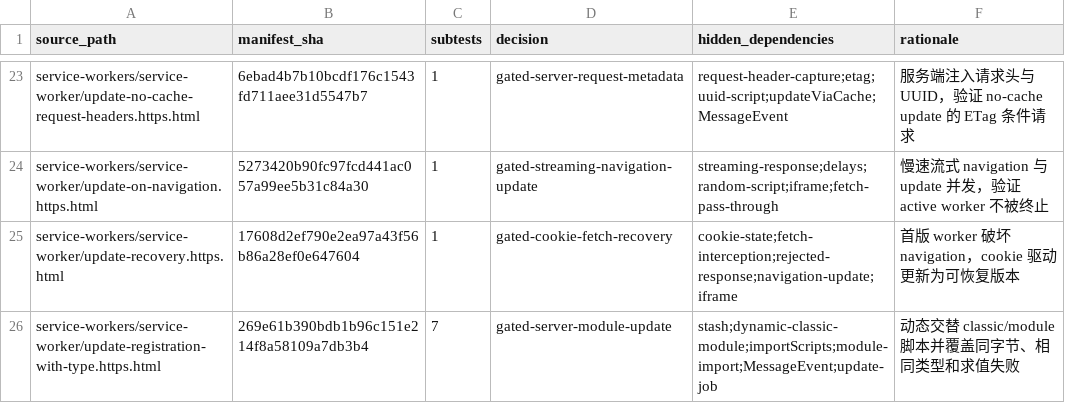
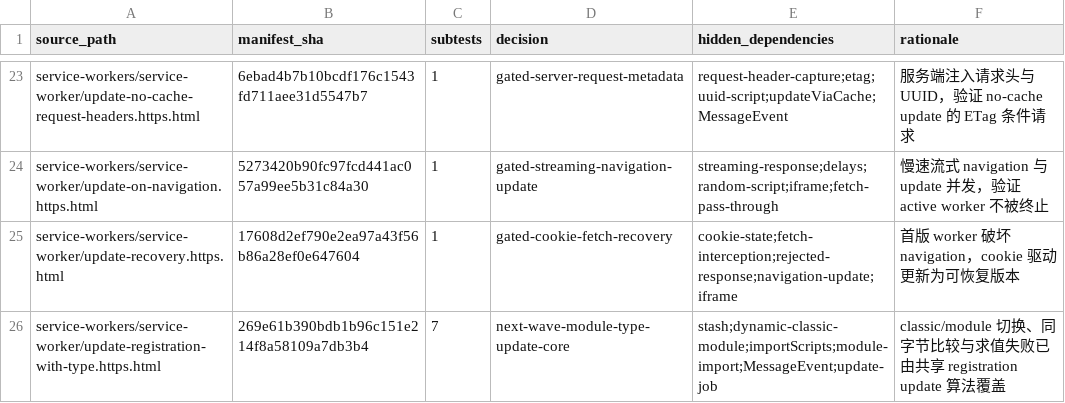
Before and after one commit to leizongmin/ZeroWeb, a TSV file: docs/goal/service-workers/evidence/2026-08-19-m1-final-review.tsv, drawn as a sheet; only a part is shown, gaps mark what is left out.

Commit message:
feat(service-worker): handle module type updates

```diff
--- a/docs/goal/service-workers/evidence/2026-08-19-m1-final-review.tsv
+++ b/docs/goal/service-workers/evidence/2026-08-19-m1-final-review.tsv
@@ -25,2 +25,2 @@ service-workers/service-worker/update-on-navigation.https.html	5273420b90fc97fcd
 service-workers/service-worker/update-recovery.https.html	17608d2ef790e2ea97a43f56b86a28ef0e647604	1	gated-cookie-fetch-recovery	cookie-state;fetch-interception;rejected-response;navigation-update;iframe	首版 worker 破坏 navigation，cookie 驱动更新为可恢复版本
-service-workers/service-worker/update-registration-with-type.https.html	269e61b390bdb1b96c151e214f8a58109a7db3b4	7	gated-server-module-update	stash;dynamic-classic-module;importScripts;module-import;MessageEvent;update-job	动态交替 classic/module 脚本并覆盖同字节、相同类型和求值失败
+service-workers/service-worker/update-registration-with-type.https.html	269e61b390bdb1b96c151e214f8a58109a7db3b4	7	next-wave-module-type-update-core	stash;dynamic-classic-module;importScripts;module-import;MessageEvent;update-job	classic/module 切换、同字节比较与求值失败已由共享 registration update 算法覆盖
```
Also changed, not shown: docs/goal/service-workers/evidence/2026-08-19-wpt-disposition.tsv, 18 other files.
